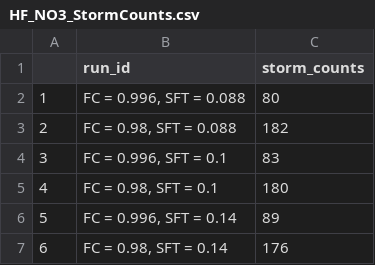
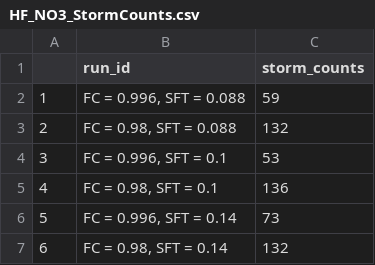
Before and after one commit to MeganEDuffy/cQ_analysis, a CSV file: millar2021_R_separation_hysteresis/sonya-may24/millar_output/HF_NO3_StormCounts.csv, drawn as a sheet.

Commit message:
ran 2022 scan thru hydrun millar both

```diff
--- a/millar2021_R_separation_hysteresis/sonya-may24/millar_output/HF_NO3_StormCounts.csv
+++ b/millar2021_R_separation_hysteresis/sonya-may24/millar_output/HF_NO3_StormCounts.csv
@@ -1,7 +1,7 @@
 "","run_id","storm_counts"
-"1","FC = 0.996, SFT = 0.088",80
-"2","FC = 0.98, SFT = 0.088",182
-"3","FC = 0.996, SFT = 0.1",83
-"4","FC = 0.98, SFT = 0.1",180
-"5","FC = 0.996, SFT = 0.14",89
-"6","FC = 0.98, SFT = 0.14",176
+"1","FC = 0.996, SFT = 0.088",59
+"2","FC = 0.98, SFT = 0.088",132
+"3","FC = 0.996, SFT = 0.1",53
+"4","FC = 0.98, SFT = 0.1",136
+"5","FC = 0.996, SFT = 0.14",73
+"6","FC = 0.98, SFT = 0.14",132
```
Also changed, not shown: 19 other files.
